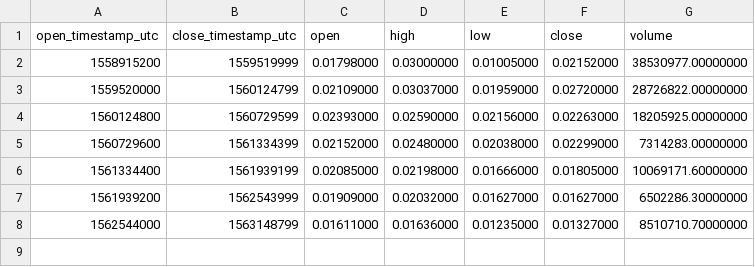
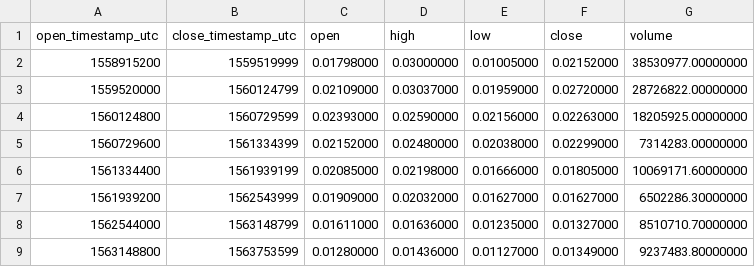
Before and after one commit to cryptobigbro/binance-ONEPAX, a CSV file: binance-ONEPAX-1w.csv, drawn as a sheet.

```diff
--- a/binance-ONEPAX-1w.csv
+++ b/binance-ONEPAX-1w.csv
@@ -8 +8,2 @@ open_timestamp_utc,close_timestamp_utc,open,high,low,close,volume
 1562544000,1563148799,0.01611000,0.01636000,0.01235000,0.01327000,8510710.70000000
+1563148800,1563753599,0.01280000,0.01436000,0.01127000,0.01349000,9237483.80000000
```
Also changed, not shown: binance-ONEPAX-1d.csv, binance-ONEPAX-1h.csv.
